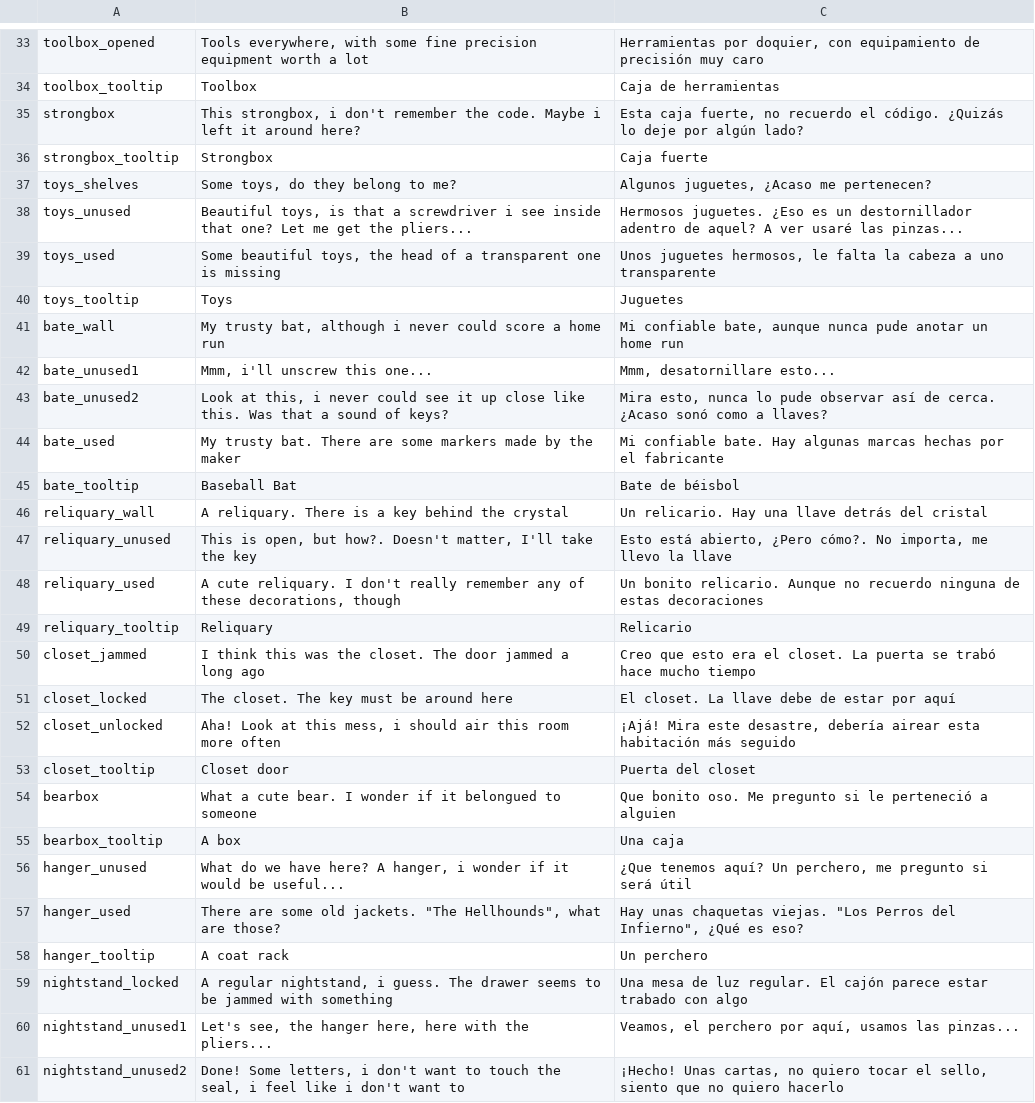
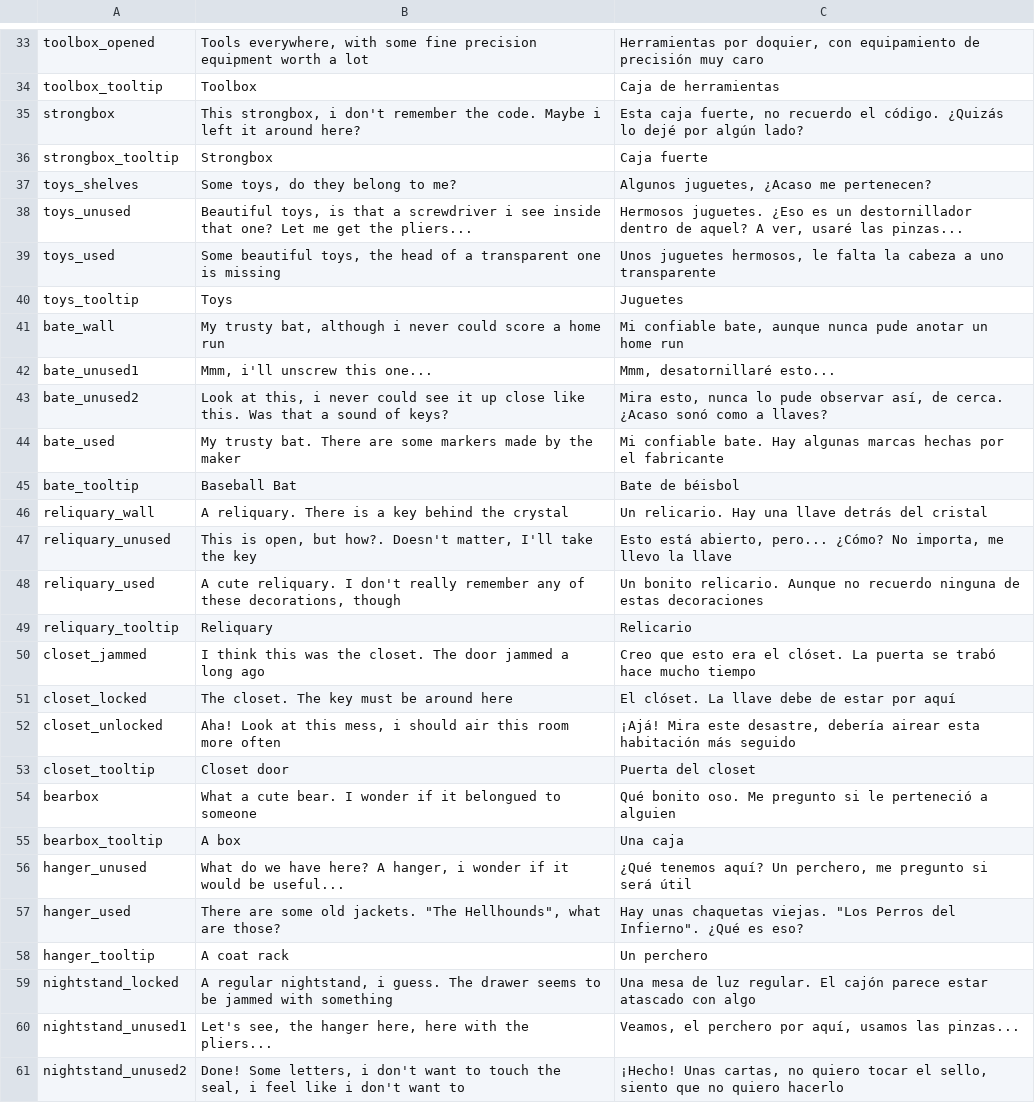
Before and after one commit to R4nKF1v3/GOTOJam2022-Entry, a CSV file: localization/localization.csv, drawn as a sheet; only a part is shown, gaps mark what is left out; the diff covers the shown part only.

Commit message:
Type-proofed localization keys

```diff
--- a/localization/localization.csv
+++ b/localization/localization.csv
@@ -34,6 +34,6 @@ toolbox_opened,"Tools everywhere, with some fine precision equipment worth a lot
 toolbox_tooltip,Toolbox,Caja de herramientas
-strongbox,"This strongbox, i don't remember the code. Maybe i left it around here?","Esta caja fuerte, no recuerdo el código. ¿Quizás lo deje por algún lado?"
+strongbox,"This strongbox, i don't remember the code. Maybe i left it around here?","Esta caja fuerte, no recuerdo el código. ¿Quizás lo dejé por algún lado?"
 strongbox_tooltip,Strongbox,Caja fuerte
 toys_shelves,"Some toys, do they belong to me?","Algunos juguetes, ¿Acaso me pertenecen?"
-toys_unused,"Beautiful toys, is that a screwdriver i see inside that one? Let me get the pliers...",Hermosos juguetes. ¿Eso es un destornillador adentro de aquel? A ver usaré las pinzas...
+toys_unused,"Beautiful toys, is that a screwdriver i see inside that one? Let me get the pliers...","Hermosos juguetes. ¿Eso es un destornillador dentro de aquel? A ver, usaré las pinzas..."
 toys_used,"Some beautiful toys, the head of a transparent one is missing","Unos juguetes hermosos, le falta la cabeza a uno transparente"
@@ -41,4 +41,4 @@ toys_tooltip,Toys,Juguetes
 bate_wall,"My trusty bat, although i never could score a home run","Mi confiable bate, aunque nunca pude anotar un home run"
-bate_unused1,"Mmm, i'll unscrew this one...","Mmm, desatornillare esto..."
-bate_unused2,"Look at this, i never could see it up close like this. Was that a sound of keys?","Mira esto, nunca lo pude observar así de cerca. ¿Acaso sonó como a llaves?"
+bate_unused1,"Mmm, i'll unscrew this one...","Mmm, desatornillaré esto..."
+bate_unused2,"Look at this, i never could see it up close like this. Was that a sound of keys?","Mira esto, nunca lo pude observar así, de cerca. ¿Acaso sonó como a llaves?"
 bate_used,My trusty bat. There are some markers made by the maker,Mi confiable bate. Hay algunas marcas hechas por el fabricante
@@ -46,15 +46,15 @@ bate_tooltip,Baseball Bat,Bate de béisbol
 reliquary_wall,A reliquary. There is a key behind the crystal,Un relicario. Hay una llave detrás del cristal
-reliquary_unused,"This is open, but how?. Doesn't matter, I'll take the key","Esto está abierto, ¿Pero cómo?. No importa, me llevo la llave"
+reliquary_unused,"This is open, but how?. Doesn't matter, I'll take the key","Esto está abierto, pero... ¿Cómo? No importa, me llevo la llave"
 reliquary_used,"A cute reliquary. I don't really remember any of these decorations, though",Un bonito relicario. Aunque no recuerdo ninguna de estas decoraciones
 reliquary_tooltip,Reliquary,Relicario
-closet_jammed,I think this was the closet. The door jammed a long ago,Creo que esto era el closet. La puerta se trabó hace mucho tiempo
-closet_locked,The closet. The key must be around here,El closet. La llave debe de estar por aquí
+closet_jammed,I think this was the closet. The door jammed a long ago,Creo que esto era el clóset. La puerta se trabó hace mucho tiempo
+closet_locked,The closet. The key must be around here,El clóset. La llave debe de estar por aquí
 closet_unlocked,"Aha! Look at this mess, i should air this room more often","¡Ajá! Mira este desastre, debería airear esta habitación más seguido"
 closet_tooltip,Closet door,Puerta del closet
-bearbox,What a cute bear. I wonder if it belongued to someone,Que bonito oso. Me pregunto si le perteneció a alguien
+bearbox,What a cute bear. I wonder if it belongued to someone,Qué bonito oso. Me pregunto si le perteneció a alguien
 bearbox_tooltip,A box,Una caja
-hanger_unused,"What do we have here? A hanger, i wonder if it would be useful...","¿Que tenemos aquí? Un perchero, me pregunto si será útil"
-hanger_used,"There are some old jackets. ""The Hellhounds"", what are those?","Hay unas chaquetas viejas. ""Los Perros del Infierno"", ¿Qué es eso?"
+hanger_unused,"What do we have here? A hanger, i wonder if it would be useful...","¿Qué tenemos aquí? Un perchero, me pregunto si será útil"
+hanger_used,"There are some old jackets. ""The Hellhounds"", what are those?","Hay unas chaquetas viejas. ""Los Perros del Infierno"". ¿Qué es eso?"
 hanger_tooltip,A coat rack,Un perchero
-nightstand_locked,"A regular nightstand, i guess. The drawer seems to be jammed with something",Una mesa de luz regular. El cajón parece estar trabado con algo
+nightstand_locked,"A regular nightstand, i guess. The drawer seems to be jammed with something",Una mesa de luz regular. El cajón parece estar atascado con algo
 nightstand_unused1,"Let's see, the hanger here, here with the pliers...","Veamos, el perchero por aquí, usamos las pinzas..."
```
Also changed, not shown: 15 edited cells elsewhere in this file, 2 other files.
